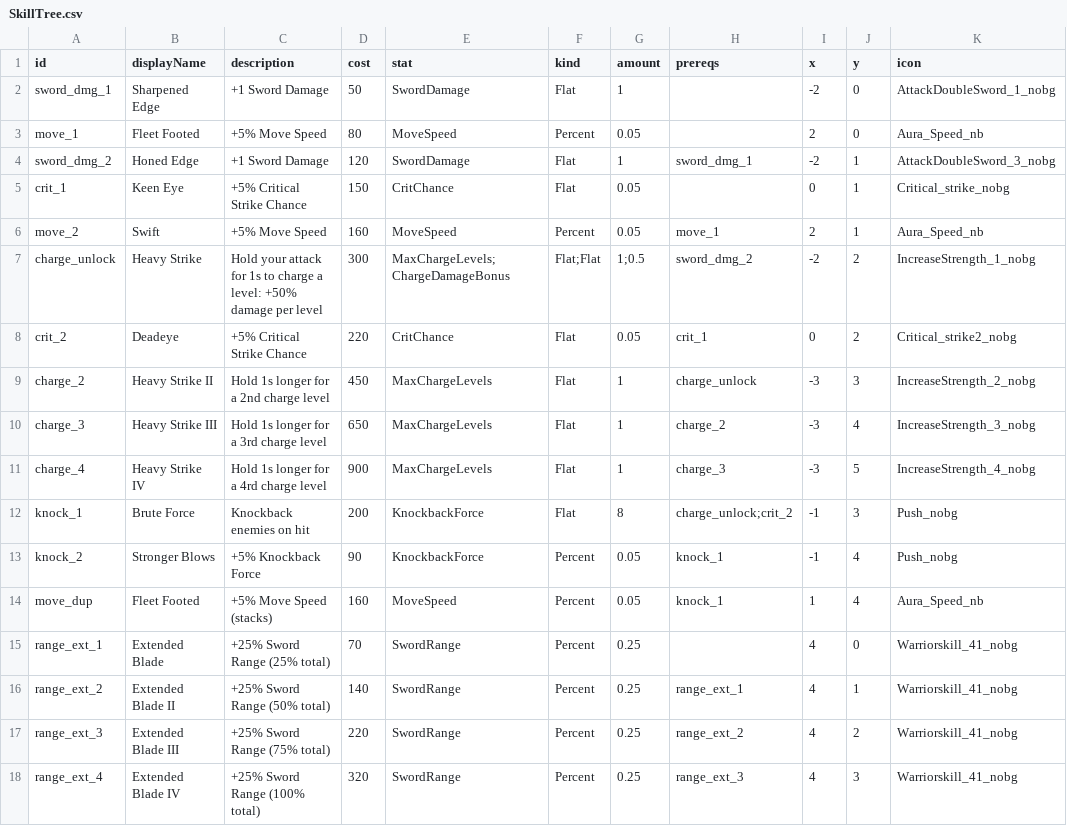
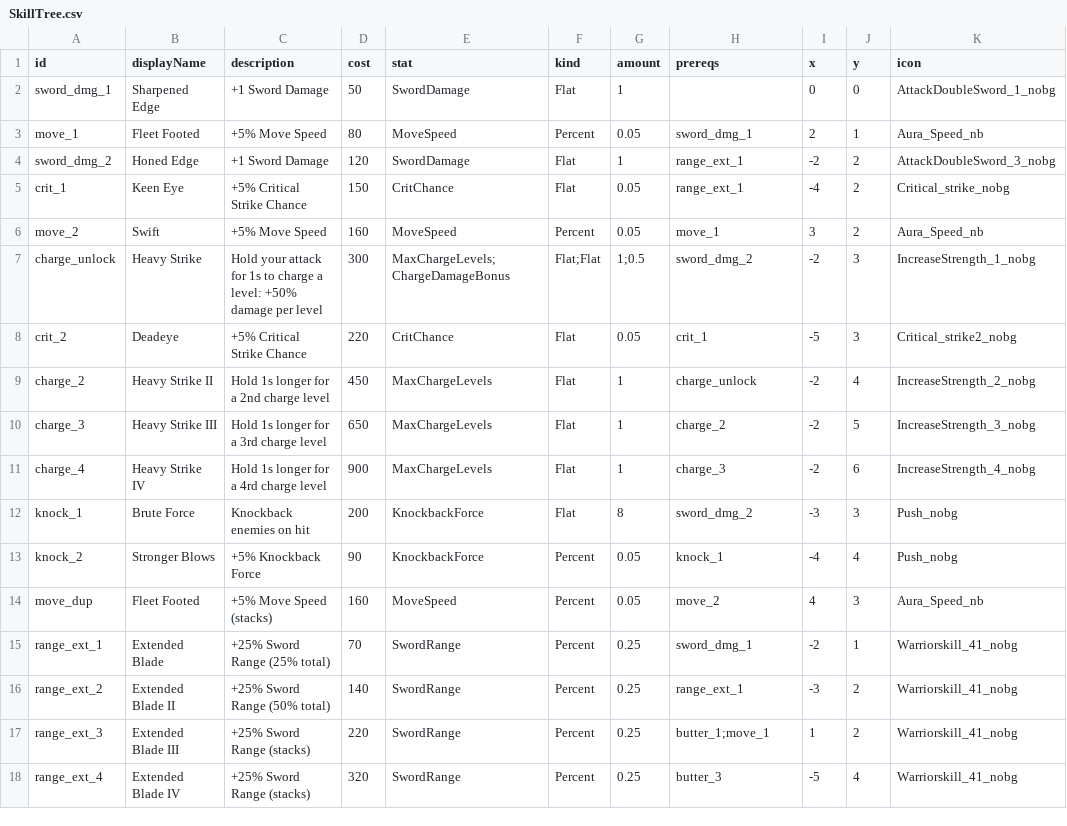
Before and after one commit to Serinoxxx/Bladehold, a CSV file: Assets/Bladehold/Config/SkillTree.csv, drawn as a sheet; only a part is shown; the diff covers the shown part only.

Commit message:
skill tree tidy up

```diff
--- a/Assets/Bladehold/Config/SkillTree.csv
+++ b/Assets/Bladehold/Config/SkillTree.csv
@@ -1,18 +1,18 @@
 id,displayName,description,cost,stat,kind,amount,prereqs,x,y,icon
-sword_dmg_1,Sharpened Edge,+1 Sword Damage,50,SwordDamage,Flat,1,,-2,0,AttackDoubleSword_1_nobg
-move_1,Fleet Footed,+5% Move Speed,80,MoveSpeed,Percent,0.05,,2,0,Aura_Speed_nb
-sword_dmg_2,Honed Edge,+1 Sword Damage,120,SwordDamage,Flat,1,sword_dmg_1,-2,1,AttackDoubleSword_3_nobg
-crit_1,Keen Eye,+5% Critical Strike Chance,150,CritChance,Flat,0.05,,0,1,Critical_strike_nobg
-move_2,Swift,+5% Move Speed,160,MoveSpeed,Percent,0.05,move_1,2,1,Aura_Speed_nb
-charge_unlock,Heavy Strike,Hold your attack for 1s to charge a level: +50% damage per level,300,MaxChargeLevels;ChargeDamageBonus,Flat;Flat,1;0.5,sword_dmg_2,-2,2,IncreaseStrength_1_nobg
-crit_2,Deadeye,+5% Critical Strike Chance,220,CritChance,Flat,0.05,crit_1,0,2,Critical_strike2_nobg
-charge_2,Heavy Strike II,Hold 1s longer for a 2nd charge level,450,MaxChargeLevels,Flat,1,charge_unlock,-3,3,IncreaseStrength_2_nobg
-charge_3,Heavy Strike III,Hold 1s longer for a 3rd charge level,650,MaxChargeLevels,Flat,1,charge_2,-3,4,IncreaseStrength_3_nobg
-charge_4,Heavy Strike IV,Hold 1s longer for a 4rd charge level,900,MaxChargeLevels,Flat,1,charge_3,-3,5,IncreaseStrength_4_nobg
-knock_1,Brute Force,Knockback enemies on hit,200,KnockbackForce,Flat,8,charge_unlock;crit_2,-1,3,Push_nobg
-knock_2,Stronger Blows,+5% Knockback Force,90,KnockbackForce,Percent,0.05,knock_1,-1,4,Push_nobg
-move_dup,Fleet Footed,+5% Move Speed (stacks),160,MoveSpeed,Percent,0.05,knock_1,1,4,Aura_Speed_nb
-range_ext_1,Extended Blade,+25% Sword Range (25% total),70,SwordRange,Percent,0.25,,4,0,Warriorskill_41_nobg
-range_ext_2,Extended Blade II,+25% Sword Range (50% total),140,SwordRange,Percent,0.25,range_ext_1,4,1,Warriorskill_41_nobg
-range_ext_3,Extended Blade III,+25% Sword Range (75% total),220,SwordRange,Percent,0.25,range_ext_2,4,2,Warriorskill_41_nobg
-range_ext_4,Extended Blade IV,+25% Sword Range (100% total),320,SwordRange,Percent,0.25,range_ext_3,4,3,Warriorskill_41_nobg
+sword_dmg_1,Sharpened Edge,+1 Sword Damage,50,SwordDamage,Flat,1,,0,0,AttackDoubleSword_1_nobg
+move_1,Fleet Footed,+5% Move Speed,80,MoveSpeed,Percent,0.05,sword_dmg_1,2,1,Aura_Speed_nb
+sword_dmg_2,Honed Edge,+1 Sword Damage,120,SwordDamage,Flat,1,range_ext_1,-2,2,AttackDoubleSword_3_nobg
+crit_1,Keen Eye,+5% Critical Strike Chance,150,CritChance,Flat,0.05,range_ext_1,-4,2,Critical_strike_nobg
+move_2,Swift,+5% Move Speed,160,MoveSpeed,Percent,0.05,move_1,3,2,Aura_Speed_nb
+charge_unlock,Heavy Strike,Hold your attack for 1s to charge a level: +50% damage per level,300,MaxChargeLevels;ChargeDamageBonus,Flat;Flat,1;0.5,sword_dmg_2,-2,3,IncreaseStrength_1_nobg
+crit_2,Deadeye,+5% Critical Strike Chance,220,CritChance,Flat,0.05,crit_1,-5,3,Critical_strike2_nobg
+charge_2,Heavy Strike II,Hold 1s longer for a 2nd charge level,450,MaxChargeLevels,Flat,1,charge_unlock,-2,4,IncreaseStrength_2_nobg
+charge_3,Heavy Strike III,Hold 1s longer for a 3rd charge level,650,MaxChargeLevels,Flat,1,charge_2,-2,5,IncreaseStrength_3_nobg
+charge_4,Heavy Strike IV,Hold 1s longer for a 4rd charge level,900,MaxChargeLevels,Flat,1,charge_3,-2,6,IncreaseStrength_4_nobg
+knock_1,Brute Force,Knockback enemies on hit,200,KnockbackForce,Flat,8,sword_dmg_2,-3,3,Push_nobg
+knock_2,Stronger Blows,+5% Knockback Force,90,KnockbackForce,Percent,0.05,knock_1,-4,4,Push_nobg
+move_dup,Fleet Footed,+5% Move Speed (stacks),160,MoveSpeed,Percent,0.05,move_2,4,3,Aura_Speed_nb
+range_ext_1,Extended Blade,+25% Sword Range (25% total),70,SwordRange,Percent,0.25,sword_dmg_1,-2,1,Warriorskill_41_nobg
+range_ext_2,Extended Blade II,+25% Sword Range (50% total),140,SwordRange,Percent,0.25,range_ext_1,-3,2,Warriorskill_41_nobg
+range_ext_3,Extended Blade III,+25% Sword Range (stacks),220,SwordRange,Percent,0.25,butter_1;move_1,1,2,Warriorskill_41_nobg
+range_ext_4,Extended Blade IV,+25% Sword Range (stacks),320,SwordRange,Percent,0.25,butter_3,-5,4,Warriorskill_41_nobg
```
Also changed, not shown: 82 edited cells elsewhere in this file, 11 other files.
